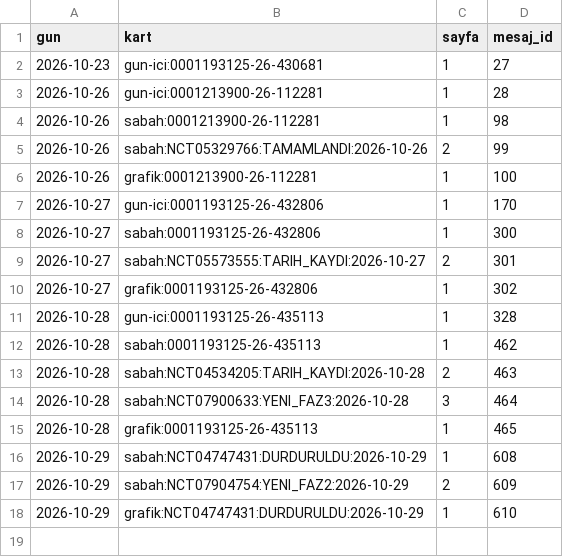
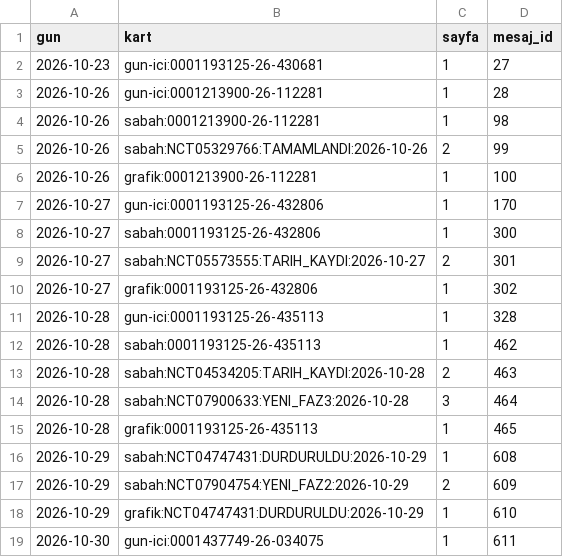
Before and after one commit to senoldak/rasathane, a CSV file: biOF/rasathane/veri/gonderilen_kartlar.csv, drawn as a sheet.

Commit message:
biOF: rasathane durumu güncellendi (gun-ici) [skip ci]

```diff
--- a/biOF/rasathane/veri/gonderilen_kartlar.csv
+++ b/biOF/rasathane/veri/gonderilen_kartlar.csv
@@ -18 +18,2 @@ gun,kart,sayfa,mesaj_id
 2026-10-29,grafik:NCT04747431:DURDURULDU:2026-10-29,1,610
+2026-10-30,gun-ici:0001437749-26-034075,1,611
```
Also changed, not shown: 1 other file.
